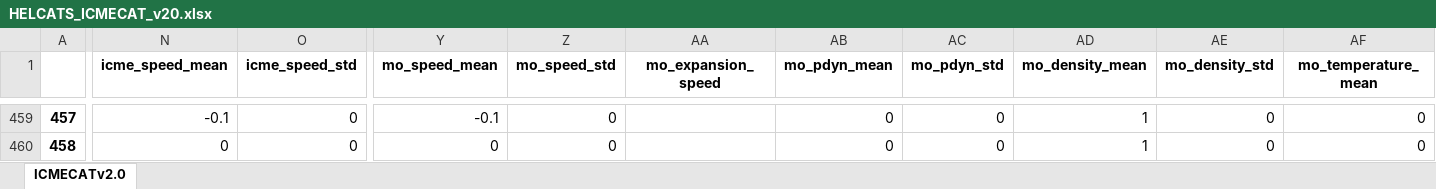
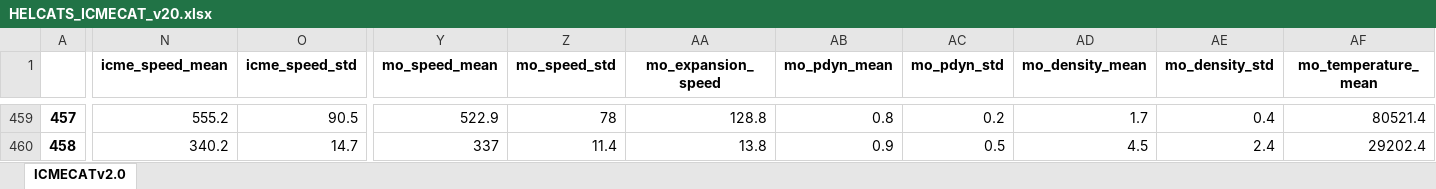
Before and after one commit to cmoestl/heliocats, an Excel workbook: icmecat/HELCATS_ICMECAT_v20.xlsx, sheet ICMECATv2.0, drawn as a sheet; only a part is shown, gaps mark what is left out; values as stored, in another font and other column widths than the file's, no borders; the diff covers the shown part only; the diff names each change by its address in the sheet, - before the commit and + after, or states it on an @@ line.

```diff
--- a/icmecat/HELCATS_ICMECAT_v20.xlsx (sheet ICMECATv2.0)
+++ b/icmecat/HELCATS_ICMECAT_v20.xlsx (sheet ICMECATv2.0)
-N459 (icme_speed_mean): -0.1
+N459 (icme_speed_mean): 555.2
-O459 (icme_speed_std): 0
+O459 (icme_speed_std): 90.5
-Y459 (mo_speed_mean): -0.1
+Y459 (mo_speed_mean): 522.9
-Z459 (mo_speed_std): 0
+Z459 (mo_speed_std): 78
-AA459 (mo_expansion_speed): (empty)
+AA459 (mo_expansion_speed): 128.8
-AB459 (mo_pdyn_mean): 0
+AB459 (mo_pdyn_mean): 0.8
-AC459 (mo_pdyn_std): 0
+AC459 (mo_pdyn_std): 0.2
-AD459 (mo_density_mean): 1
+AD459 (mo_density_mean): 1.7
-AE459 (mo_density_std): 0
+AE459 (mo_density_std): 0.4
-AF459 (mo_temperature_mean): 0
+AF459 (mo_temperature_mean): 80521.4
-N460 (icme_speed_mean): 0
+N460 (icme_speed_mean): 340.2
-O460 (icme_speed_std): 0
+O460 (icme_speed_std): 14.7
-Y460 (mo_speed_mean): 0
+Y460 (mo_speed_mean): 337
-Z460 (mo_speed_std): 0
+Z460 (mo_speed_std): 11.4
-AA460 (mo_expansion_speed): (empty)
+AA460 (mo_expansion_speed): 13.8
-AB460 (mo_pdyn_mean): 0
+AB460 (mo_pdyn_mean): 0.9
-AC460 (mo_pdyn_std): 0
+AC460 (mo_pdyn_std): 0.5
-AD460 (mo_density_mean): 1
+AD460 (mo_density_mean): 4.5
-AE460 (mo_density_std): 0
+AE460 (mo_density_std): 2.4
-AF460 (mo_temperature_mean): 0
+AF460 (mo_temperature_mean): 29202.4
```
Also changed, not shown: 281 edited cells elsewhere in this sheet, 16 other files.
